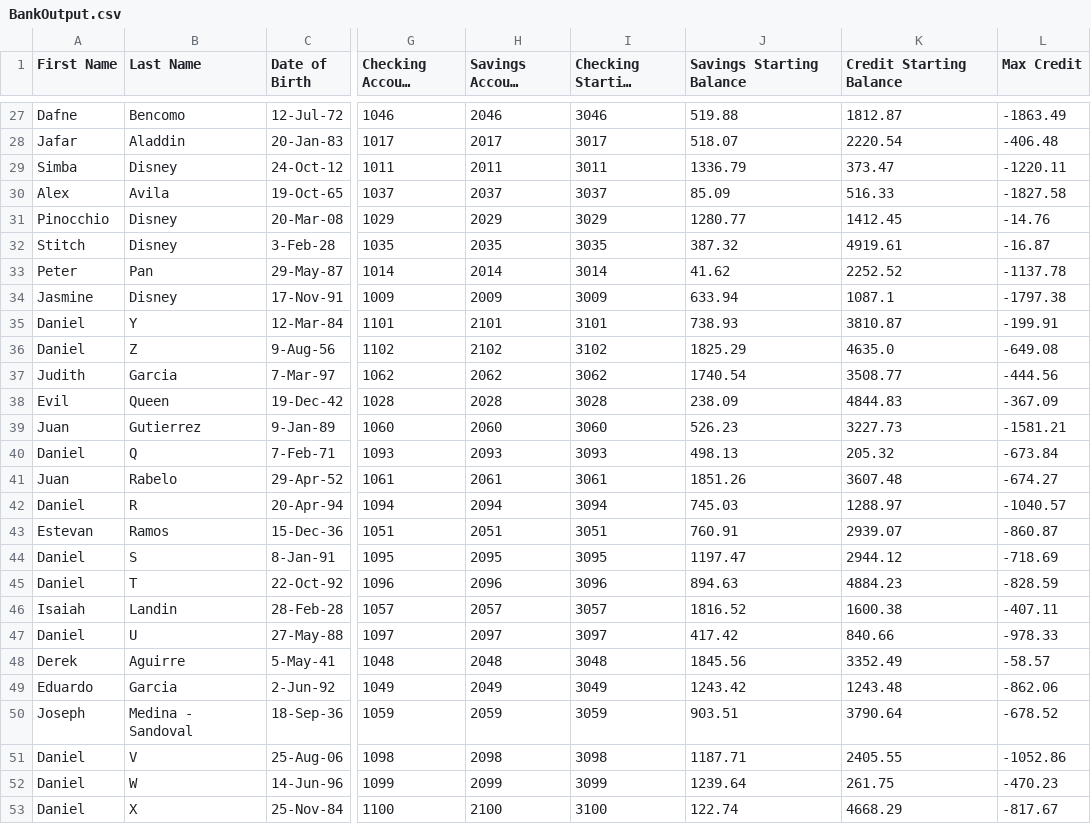
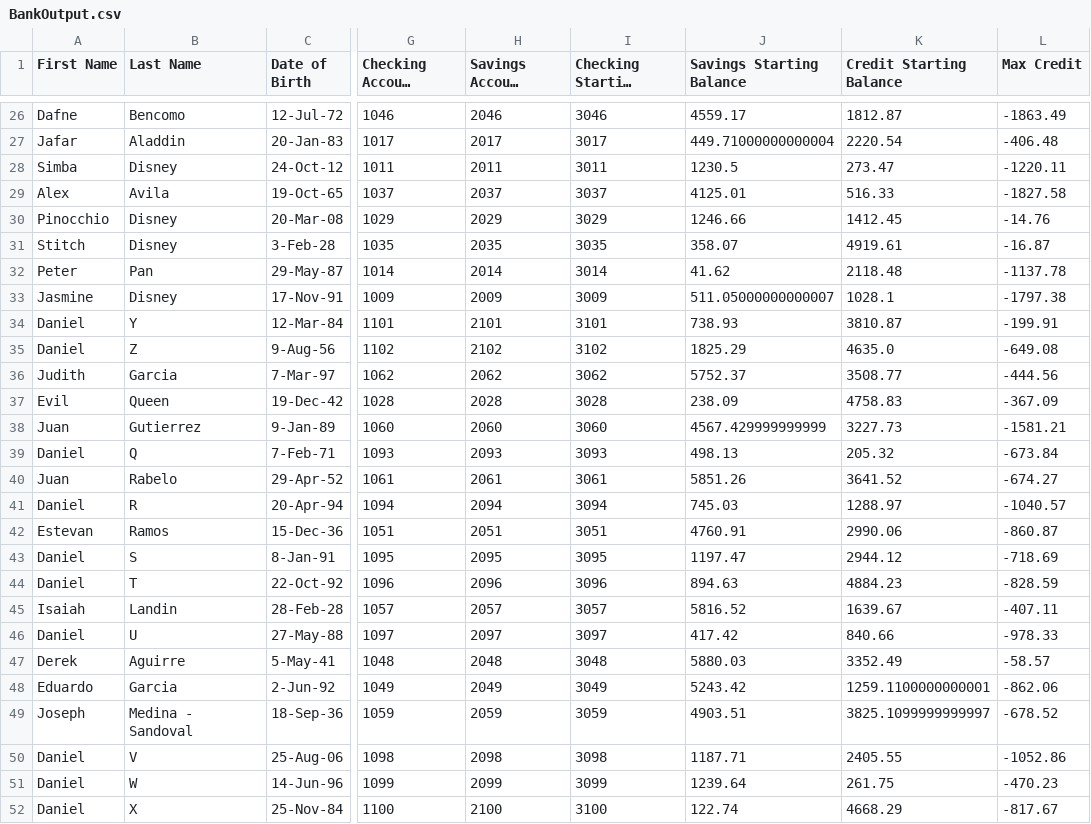
Before and after one commit to alexavila150/advance-object-oriented, a CSV file: Bank3/BankOutput.csv, drawn as a sheet; only a part is shown, gaps mark what is left out; long unchanged cells end in …; addresses are those after the commit; the diff covers the shown part only; the diff names each change by its address in the sheet, - before the commit and + after, or states it on an @@ line.

```diff
--- a/Bank3/BankOutput.csv
+++ b/Bank3/BankOutput.csv
-J26 (Savings Starting Balance): 519.88
+J26 (Savings Starting Balance): 4559.17
-J27 (Savings Starting Balance): 518.07
+J27 (Savings Starting Balance): 449.71000000000004
-J28 (Savings Starting Balance): 1336.79
+J28 (Savings Starting Balance): 1230.5
-K28 (Credit Starting Balance): 373.47
+K28 (Credit Starting Balance): 273.47
-J29 (Savings Starting Balance): 85.09
+J29 (Savings Starting Balance): 4125.01
-J30 (Savings Starting Balance): 1280.77
+J30 (Savings Starting Balance): 1246.66
-J31 (Savings Starting Balance): 387.32
+J31 (Savings Starting Balance): 358.07
-K32 (Credit Starting Balance): 2252.52
+K32 (Credit Starting Balance): 2118.48
-J33 (Savings Starting Balance): 633.94
+J33 (Savings Starting Balance): 511.05000000000007
-K33 (Credit Starting Balance): 1087.1
+K33 (Credit Starting Balance): 1028.1
-J36 (Savings Starting Balance): 1740.54
+J36 (Savings Starting Balance): 5752.37
-K37 (Credit Starting Balance): 4844.83
+K37 (Credit Starting Balance): 4758.83
-J38 (Savings Starting Balance): 526.23
+J38 (Savings Starting Balance): 4567.429999999999
-J40 (Savings Starting Balance): 1851.26
+J40 (Savings Starting Balance): 5851.26
-K40 (Credit Starting Balance): 3607.48
+K40 (Credit Starting Balance): 3641.52
-J42 (Savings Starting Balance): 760.91
+J42 (Savings Starting Balance): 4760.91
-K42 (Credit Starting Balance): 2939.07
+K42 (Credit Starting Balance): 2990.06
-J45 (Savings Starting Balance): 1816.52
+J45 (Savings Starting Balance): 5816.52
-K45 (Credit Starting Balance): 1600.38
+K45 (Credit Starting Balance): 1639.67
-J47 (Savings Starting Balance): 1845.56
+J47 (Savings Starting Balance): 5880.03
-J48 (Savings Starting Balance): 1243.42
+J48 (Savings Starting Balance): 5243.42
-K48 (Credit Starting Balance): 1243.48
+K48 (Credit Starting Balance): 1259.1100000000001
-J49 (Savings Starting Balance): 903.51
+J49 (Savings Starting Balance): 4903.51
-K49 (Credit Starting Balance): 3790.64
+K49 (Credit Starting Balance): 3825.1099999999997
```
Also changed, not shown: 1 removed row and 78 edited cells elsewhere in this file, 1 other file.
